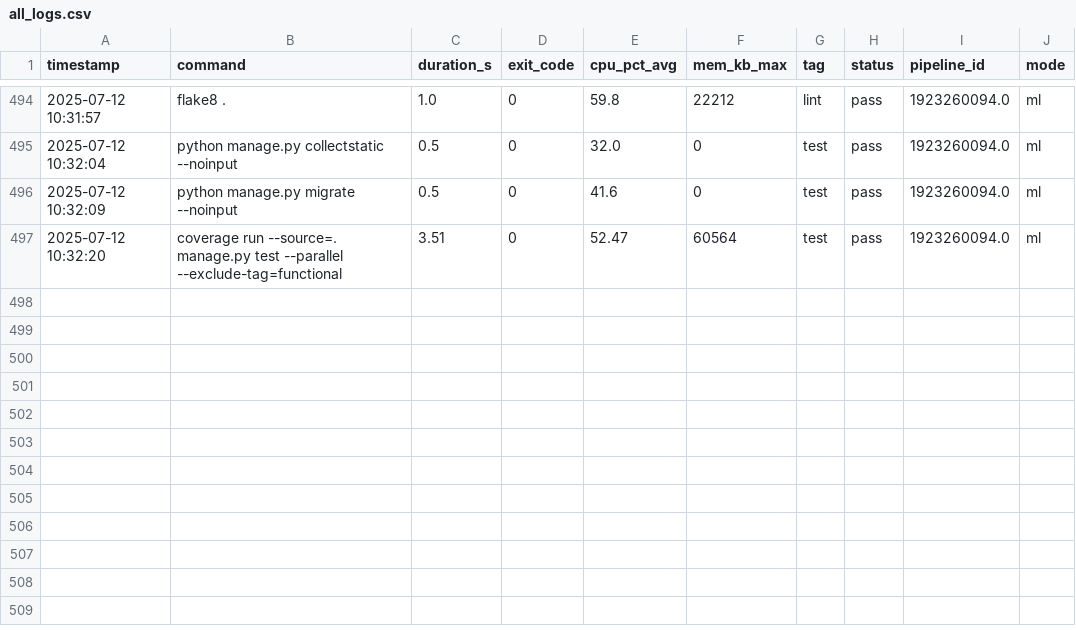
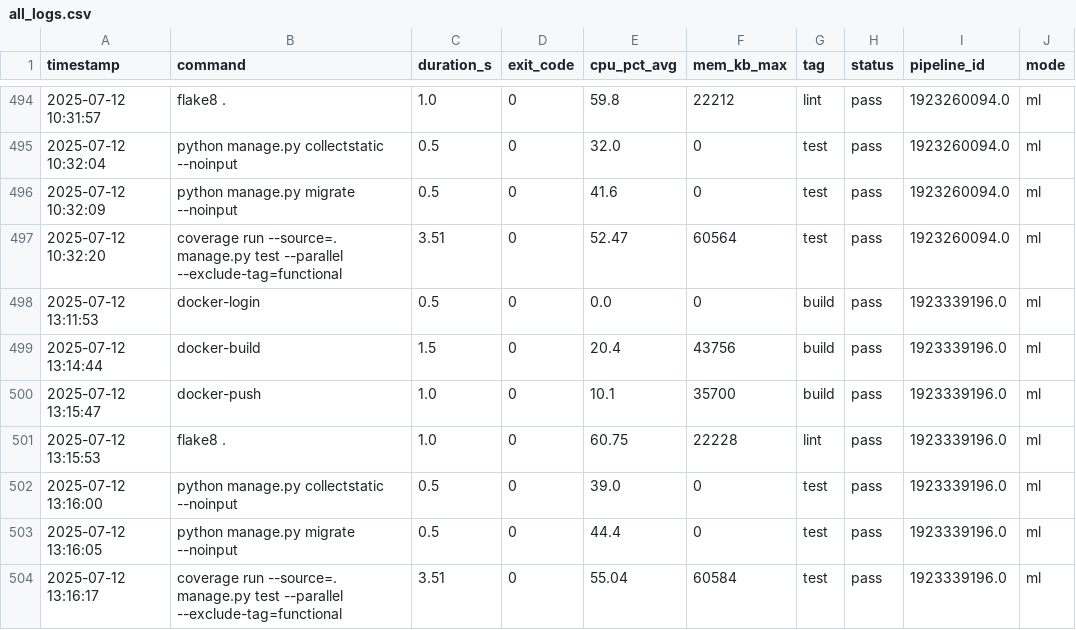
Before and after one commit to VanessaKingsleyHerts/BidShopping, a CSV file: data/all_logs.csv, drawn as a sheet; only a part is shown, gaps mark what is left out.

Commit message:
ci: update merged CI log dataset (2025-07-12 13:18:27 UTC) [skip ci]

```diff
--- a/data/all_logs.csv
+++ b/data/all_logs.csv
@@ -497 +497,8 @@ timestamp,command,duration_s,exit_code,cpu_pct_avg,mem_kb_max,tag,status,pipelin
 2025-07-12 10:32:20,coverage run --source=. manage.py test --parallel --exclude-tag=functional,3.51,0,52.47,60564,test,pass,1923260094.0,ml
+2025-07-12 13:11:53,docker-login,0.5,0,0.0,0,build,pass,1923339196.0,ml
+2025-07-12 13:14:44,docker-build,1.5,0,20.4,43756,build,pass,1923339196.0,ml
+2025-07-12 13:15:47,docker-push,1.0,0,10.1,35700,build,pass,1923339196.0,ml
+2025-07-12 13:15:53,flake8 .,1.0,0,60.75,22228,lint,pass,1923339196.0,ml
+2025-07-12 13:16:00,python manage.py collectstatic --noinput,0.5,0,39.0,0,test,pass,1923339196.0,ml
+2025-07-12 13:16:05,python manage.py migrate --noinput,0.5,0,44.4,0,test,pass,1923339196.0,ml
+2025-07-12 13:16:17,coverage run --source=. manage.py test --parallel --exclude-tag=functional,3.51,0,55.04,60584,test,pass,1923339196.0,ml
```
